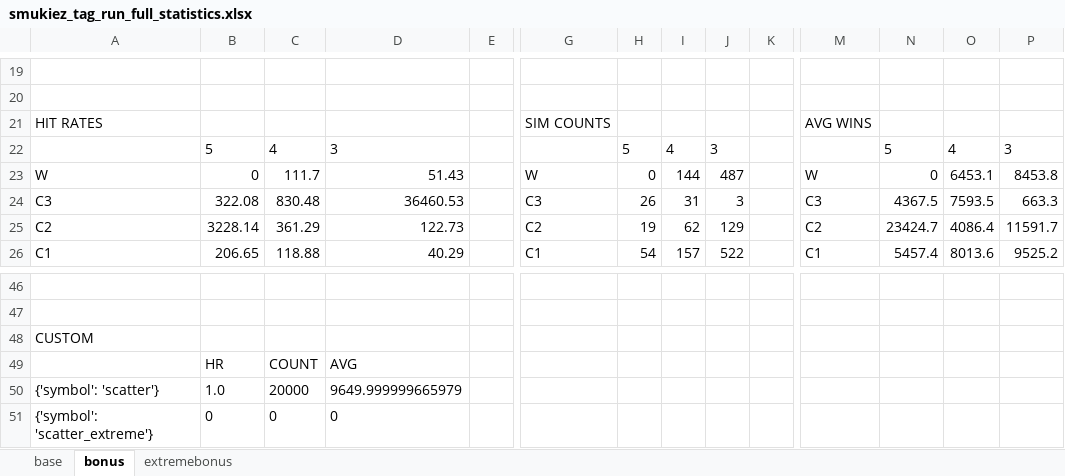
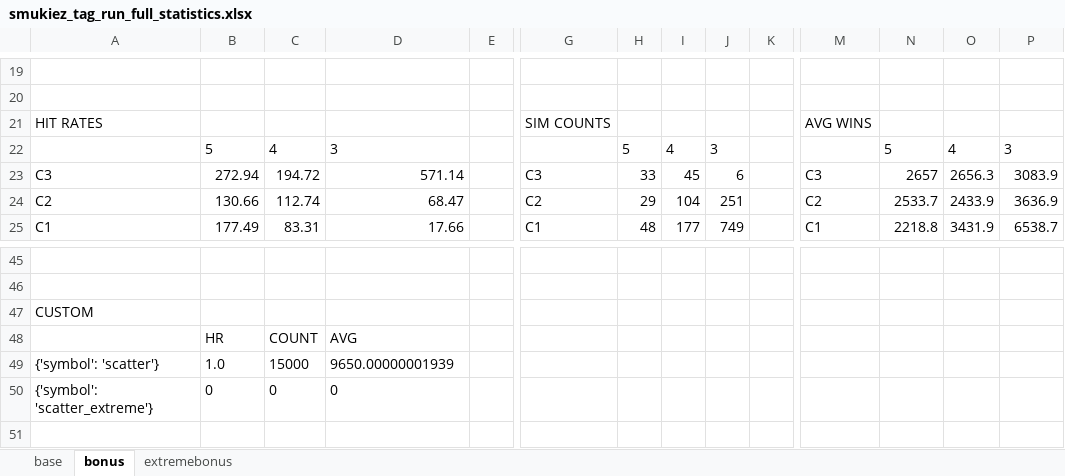
Before and after one commit to zeqpz/slotsgame, an Excel workbook: math-sdk/games/smukiez_tag_run/library/smukiez_tag_run_full_statistics.xlsx, sheet bonus, drawn as a sheet; only a part is shown, gaps mark what is left out; values as stored, in another font and other column widths than the file's, no borders; removed rows and columns are numbered as before the commit, all else as after; rows hold the shown columns only; the diff covers the shown part only; the diff names each change by its address in the sheet, - before the commit and + after, or states it on an @@ line.

```diff
--- a/math-sdk/games/smukiez_tag_run/library/smukiez_tag_run_full_statistics.xlsx (sheet bonus)
+++ b/math-sdk/games/smukiez_tag_run/library/smukiez_tag_run_full_statistics.xlsx (sheet bonus)
-row 23: W | 0 | 111.7 | 51.43 |  | W | 0 | 144 | 487 |  | W | 0 | 6453.1 | 8453.8
-B23: 322.08
+B23: 272.94
-C23: 830.48
+C23: 194.72
-D23: 36460.53
+D23: 571.14
-H23: 26
+H23: 33
-I23: 31
+I23: 45
-J23: 3
+J23: 6
-N23: 4367.5
+N23: 2657
-O23: 7593.5
+O23: 2656.3
-P23: 663.3
+P23: 3083.9
-B24: 3228.14
+B24: 130.66
-C24: 361.29
+C24: 112.74
-D24: 122.73
+D24: 68.47
-H24: 19
+H24: 29
-I24: 62
+I24: 104
-J24: 129
+J24: 251
-N24: 23424.7
+N24: 2533.7
-O24: 4086.4
+O24: 2433.9
-P24: 11591.7
+P24: 3636.9
-B25: 206.65
+B25: 177.49
-C25: 118.88
+C25: 83.31
-D25: 40.29
+D25: 17.66
-H25: 54
+H25: 48
-I25: 157
+I25: 177
-J25: 522
+J25: 749
-N25: 5457.4
+N25: 2218.8
-O25: 8013.6
+O25: 3431.9
-P25: 9525.2
+P25: 6538.7
-C49: 20000
+C49: 15000
-D49: 9649.999999665979
+D49: 9650.00000001939
```
Also changed, not shown: 213 edited cells elsewhere in this sheet, sheet base, sheet extremebonus, 20 other files.
